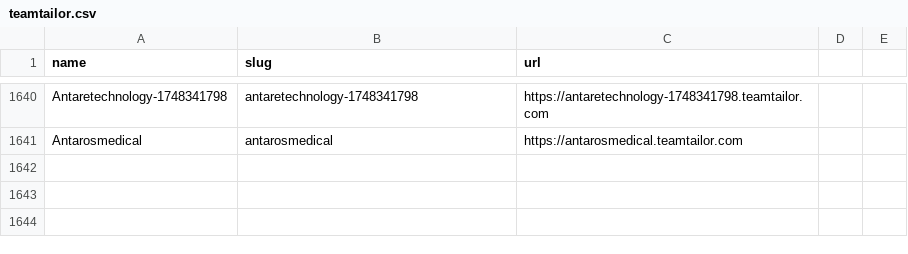
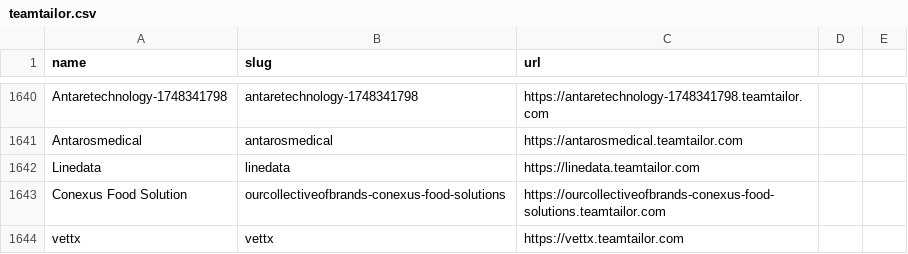
Before and after one commit to Bhavya302005/WDF_Student_Portal, a CSV file: dashboard/teamtailor/teamtailor.csv, drawn as a sheet; only a part is shown, gaps mark what is left out; the diff names each change by its address in the sheet, - before the commit and + after, or states it on an @@ line.

```diff
--- a/dashboard/teamtailor/teamtailor.csv
+++ b/dashboard/teamtailor/teamtailor.csv
+row 1642: Linedata | linedata | https://linedata.teamtailor.com
+row 1643: Conexus Food Solution | ourcollectiveofbrands-conexus-food-solutions | https://ourcollectiveofbrands-conexus-food-solutions.teamtailor.com
+row 1644: vettx | vettx | https://vettx.teamtailor.com
```
Also changed, not shown: 11 other files.
